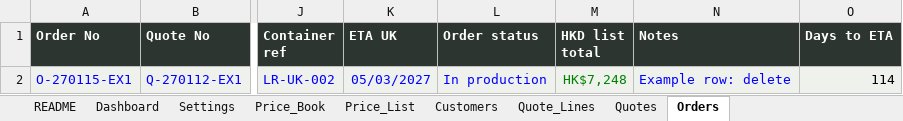
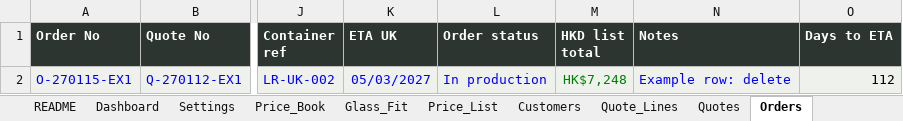
Before and after one commit to cyclondon/BD-House-Ordering, an Excel workbook: downloads/BD_House_Quote_Order_Tracker.xlsx, sheet Orders, drawn as a sheet; only a part is shown, gaps mark what is left out; values as stored, in another font and other column widths than the file's, no borders; the diff names each change by its address in the sheet, - before the commit and + after, or states it on an @@ line.

```diff
--- a/downloads/BD_House_Quote_Order_Tracker.xlsx (sheet Orders)
+++ b/downloads/BD_House_Quote_Order_Tracker.xlsx (sheet Orders)
+sheet tab: Glass_Fit
-O2 (Days to ETA): 114
+O2 (Days to ETA): 112
```
Also changed, not shown: sheet Price_List, sheet Quote_Lines, sheet Quotes, sheet README, formulas that keep their value, charts or pictures, 1 other file.
